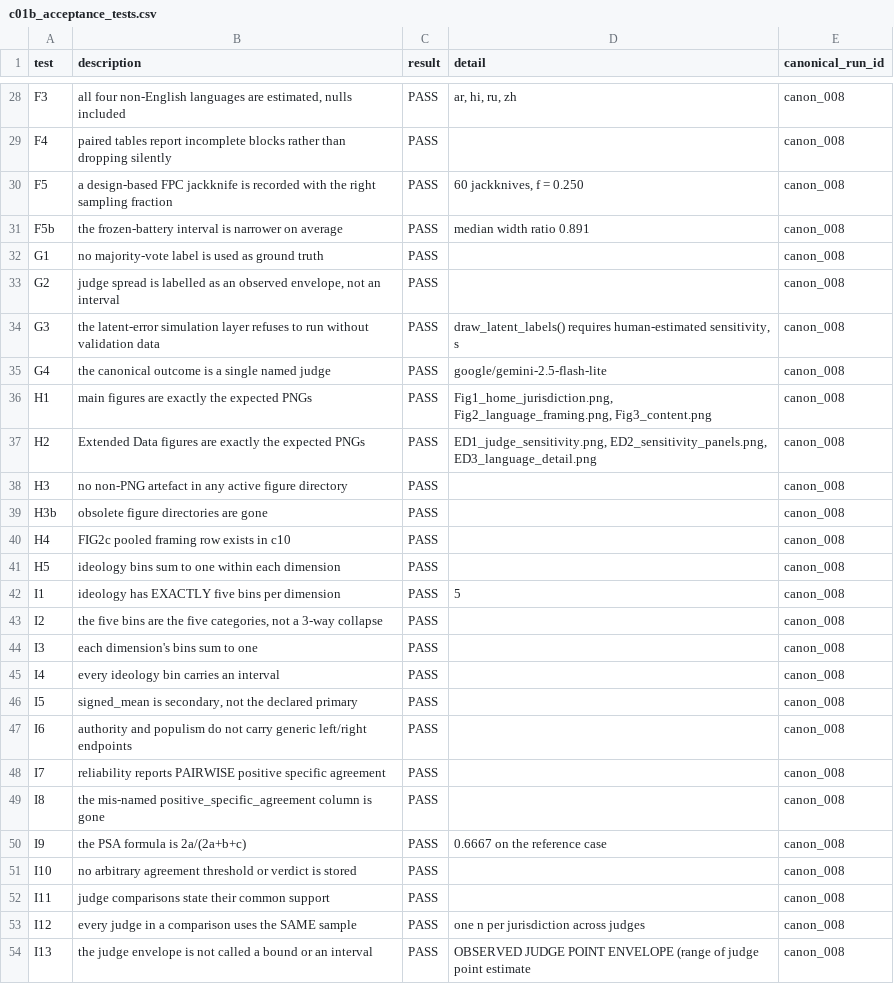
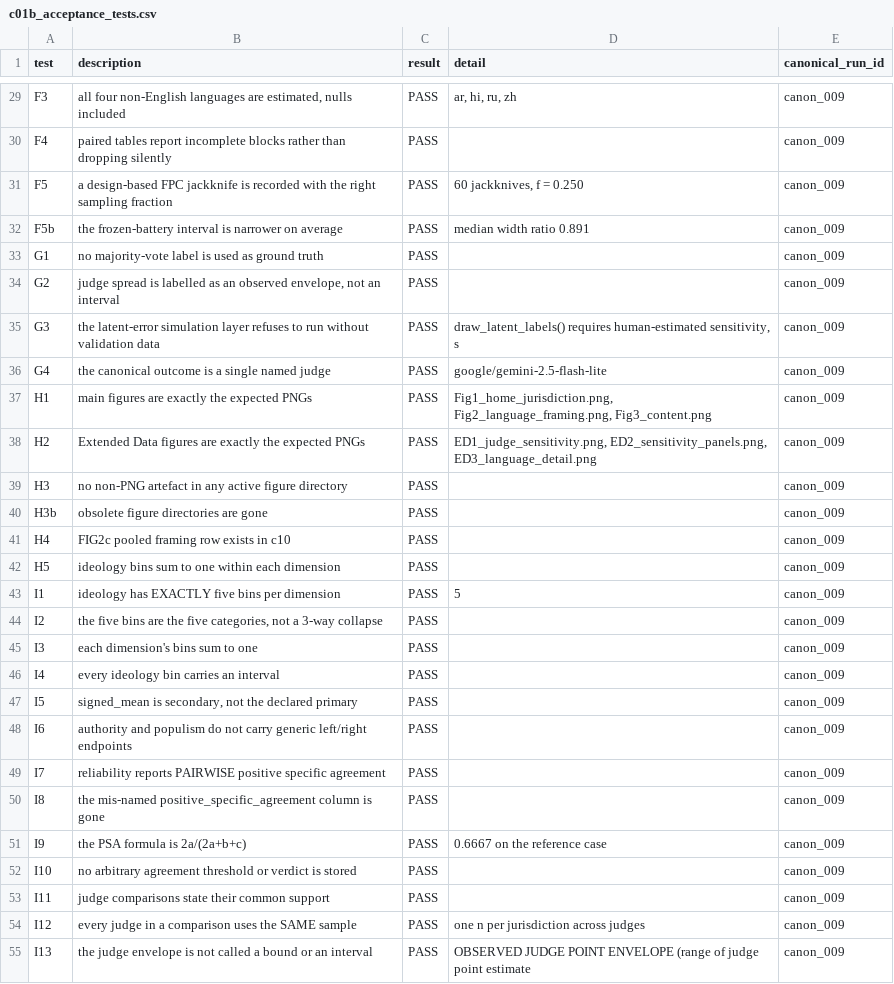
Before and after one commit to cjbarrie/refusal_audit_v2, a CSV file: pipeline/estimates/canonical/c01b_acceptance_tests.csv, drawn as a sheet; only a part is shown, gaps mark what is left out; addresses are those after the commit; the diff covers the shown part only; the diff names each change by its address in the sheet, - before the commit and + after, or states it on an @@ line.

```diff
--- a/pipeline/estimates/canonical/c01b_acceptance_tests.csv
+++ b/pipeline/estimates/canonical/c01b_acceptance_tests.csv
-E29:E55 (canonical_run_id): canon_008
+E29:E55 (canonical_run_id): canon_009
```
Also changed, not shown: 1 added row and 45 edited cells elsewhere in this file, pipeline/estimates/canonical/e22b_panel_version_composition.csv, pipeline/estimates/canonical/e23b_pairwise_agreement.csv, 43 other files.
